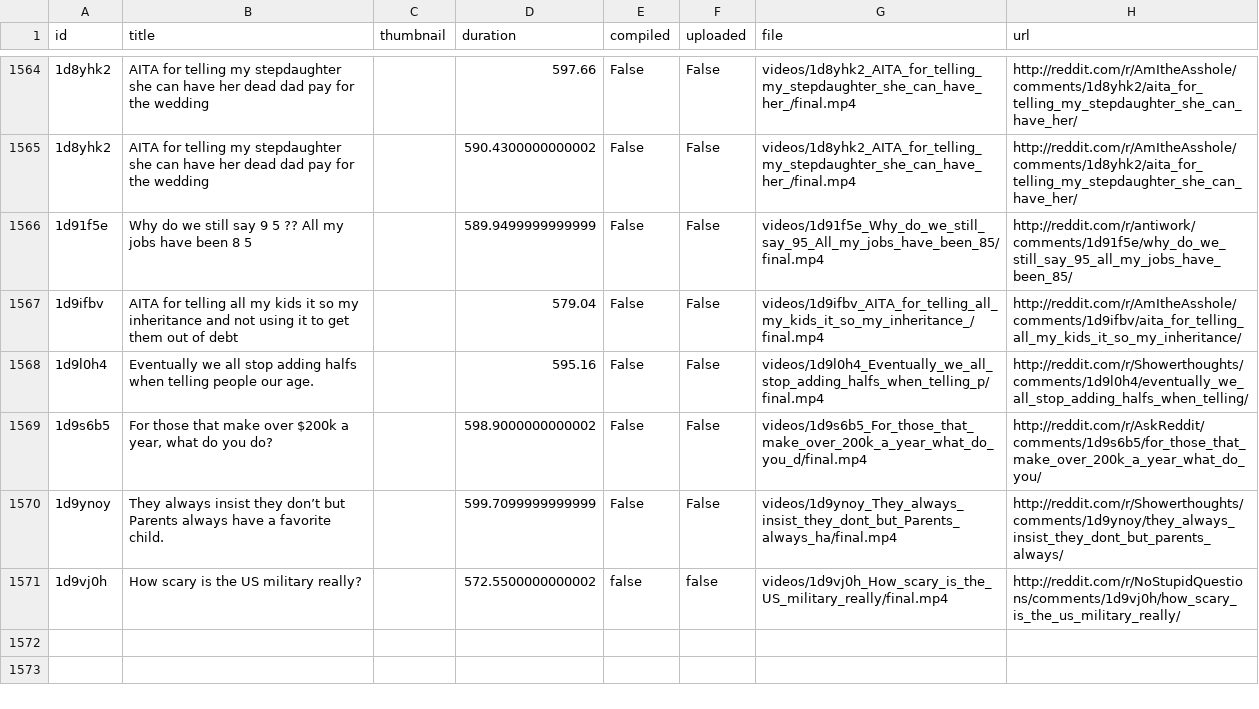
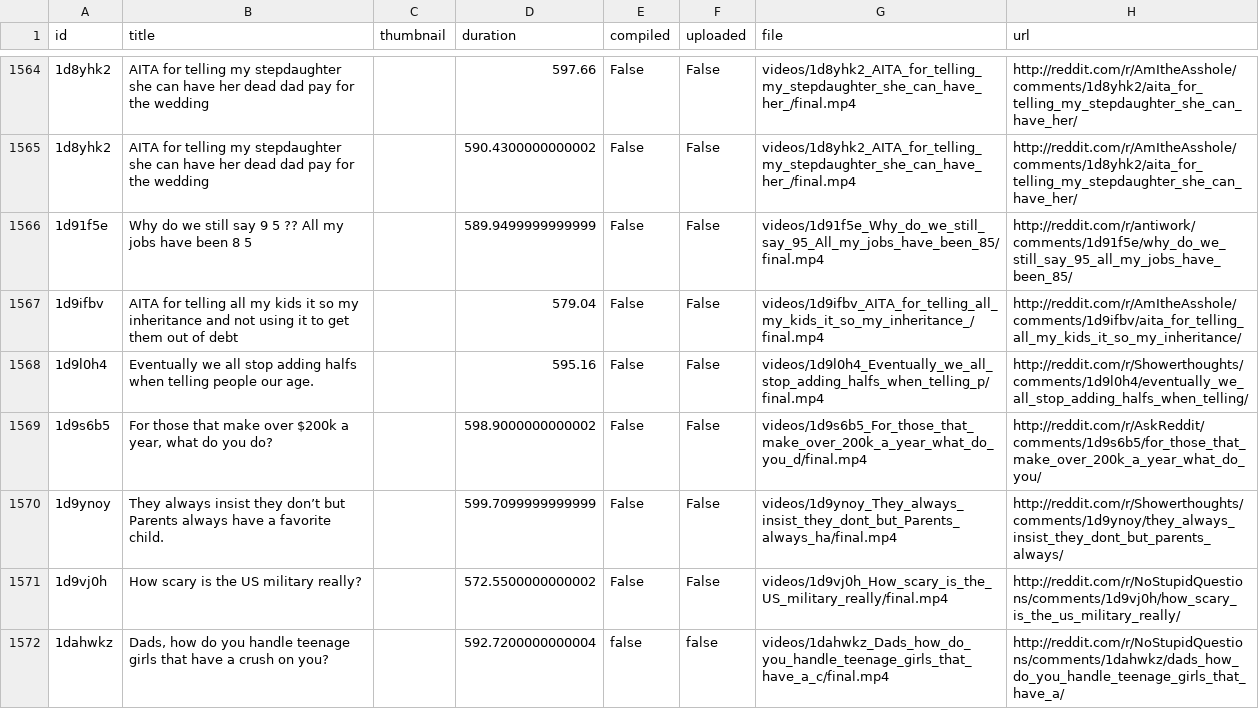
Before and after one commit to alexlaverty/python-reddit-youtube-bot, a CSV file: data.csv, drawn as a sheet; only a part is shown, gaps mark what is left out; the diff names each change by its address in the sheet, - before the commit and + after, or states it on an @@ line.

```diff
--- a/data.csv
+++ b/data.csv
-E1571 (compiled): false
+E1571 (compiled): False
-F1571 (uploaded): false
+F1571 (uploaded): False
+row 1572: 1dahwkz | Dads, how do you handle teenage girls that have a crush on you? |  | 592.7200000000004 | false | false | videos/1dahwkz_Dads_how_do_you_handle_teenage_girls_that_have_a_c/final.mp4 | http://reddit.com/r/NoStupidQuestions/comments/1dahwkz/dads_how_do_you_handle_teenage_girls_that_have_a/
```
